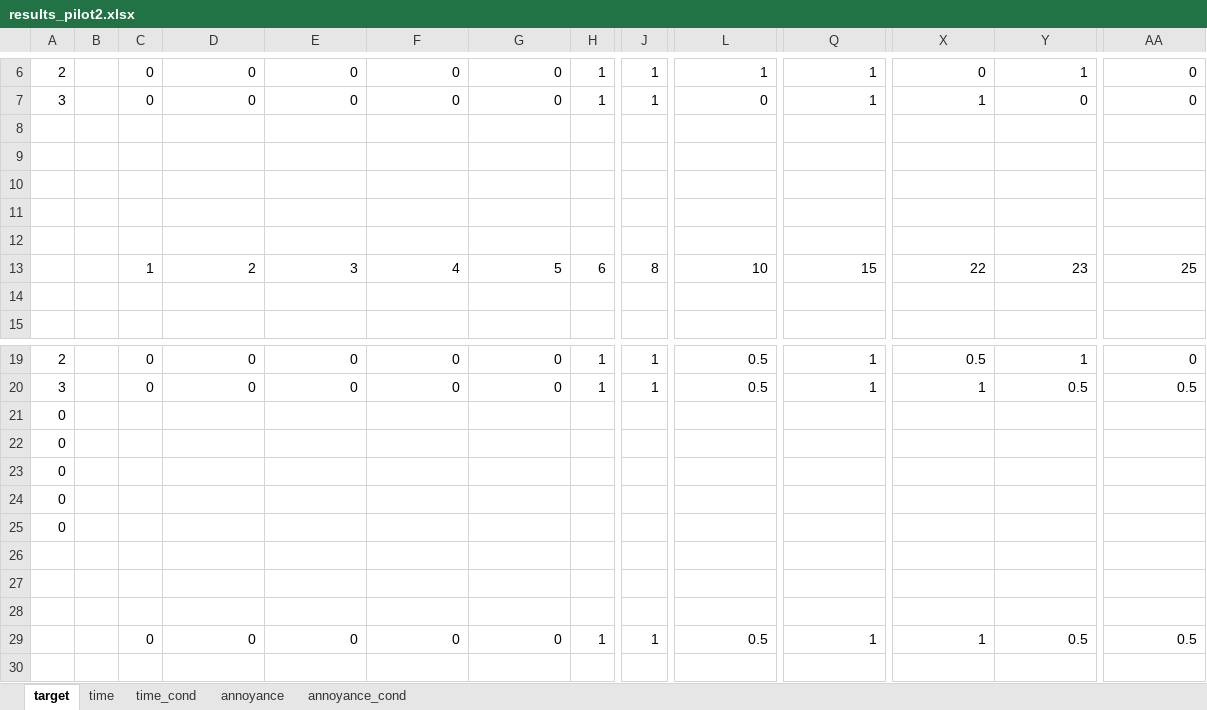
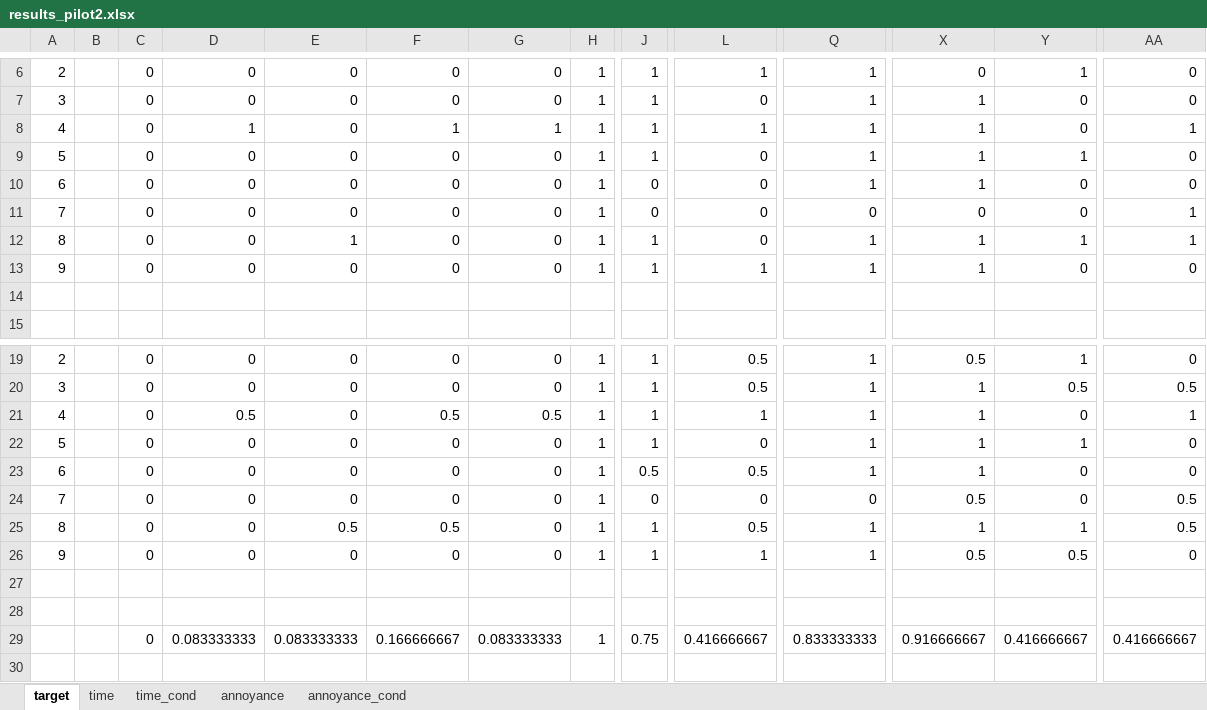
Before and after one commit to PerceptionStudy/Study3, an Excel workbook: UnityProject/results_pilot2.xlsx, sheet target, drawn as a sheet; only a part is shown, gaps mark what is left out; values as stored, in another font and other column widths than the file's, no borders; conditional formats not drawn; removed rows and columns are numbered as before the commit, all else as after; rows hold the shown columns only; the diff covers the shown part only; the diff names each change by its address in the sheet, - before the commit and + after, or states it on an @@ line.

```diff
--- a/UnityProject/results_pilot2.xlsx (sheet target)
+++ b/UnityProject/results_pilot2.xlsx (sheet target)
-row 8: (empty)
+row 8: 4 |  | 0 | 1 | 0 | 1 | 1 | 1 | 1 | 1 | 1 | 1 | 0 | 1
-row 9: (empty)
+row 9: 5 |  | 0 | 0 | 0 | 0 | 0 | 1 | 1 | 0 | 1 | 1 | 1 | 0
-row 10: (empty)
+row 10: 6 |  | 0 | 0 | 0 | 0 | 0 | 1 | 0 | 0 | 1 | 1 | 0 | 0
-row 11: (empty)
+row 11: 7 |  | 0 | 0 | 0 | 0 | 0 | 1 | 0 | 0 | 0 | 0 | 0 | 1
-row 12: (empty)
+row 12: 8 |  | 0 | 0 | 1 | 0 | 0 | 1 | 1 | 0 | 1 | 1 | 1 | 1
-row 13:  |  | 1 | 2 | 3 | 4 | 5 | 6 | 8 | 10 | 15 | 22 | 23 | 25
+row 13: 9 |  | 0 | 0 | 0 | 0 | 0 | 1 | 1 | 1 | 1 | 1 | 0 | 0
-row 21: 0
-row 22: 0
-row 23: 0
-row 24: 0
-row 25: 0
+row 21: 4 |  | 0 | 0.5 | 0 | 0.5 | 0.5 | 1 | 1 | 1 | 1 | 1 | 0 | 1
+row 22: 5 |  | 0 | 0 | 0 | 0 | 0 | 1 | 1 | 0 | 1 | 1 | 1 | 0
+row 23: 6 |  | 0 | 0 | 0 | 0 | 0 | 1 | 0.5 | 0.5 | 1 | 1 | 0 | 0
+row 24: 7 |  | 0 | 0 | 0 | 0 | 0 | 1 | 0 | 0 | 0 | 0.5 | 0 | 0.5
+row 25: 8 |  | 0 | 0 | 0.5 | 0.5 | 0 | 1 | 1 | 0.5 | 1 | 1 | 1 | 0.5
+row 26: 9 |  | 0 | 0 | 0 | 0 | 0 | 1 | 1 | 1 | 1 | 0.5 | 0.5 | 0
-row 28: (empty)
-D29: 0
+D29: 0.083333333
-E29: 0
+E29: 0.083333333
-F29: 0
+F29: 0.166666667
-G29: 0
+G29: 0.083333333
-J29: 1
+J29: 0.75
-L29: 0.5
+L29: 0.416666667
-Q29: 1
+Q29: 0.833333333
-X29: 1
+X29: 0.916666667
-Y29: 0.5
+Y29: 0.416666667
-AA29: 0.5
+AA29: 0.416666667
```
Also changed, not shown: 2 added rows, 2 removed rows and 6 edited cells elsewhere in this sheet, sheet time_cond, sheet annoyance_cond, sheet annoyance, sheet time, formulas that keep their value.
